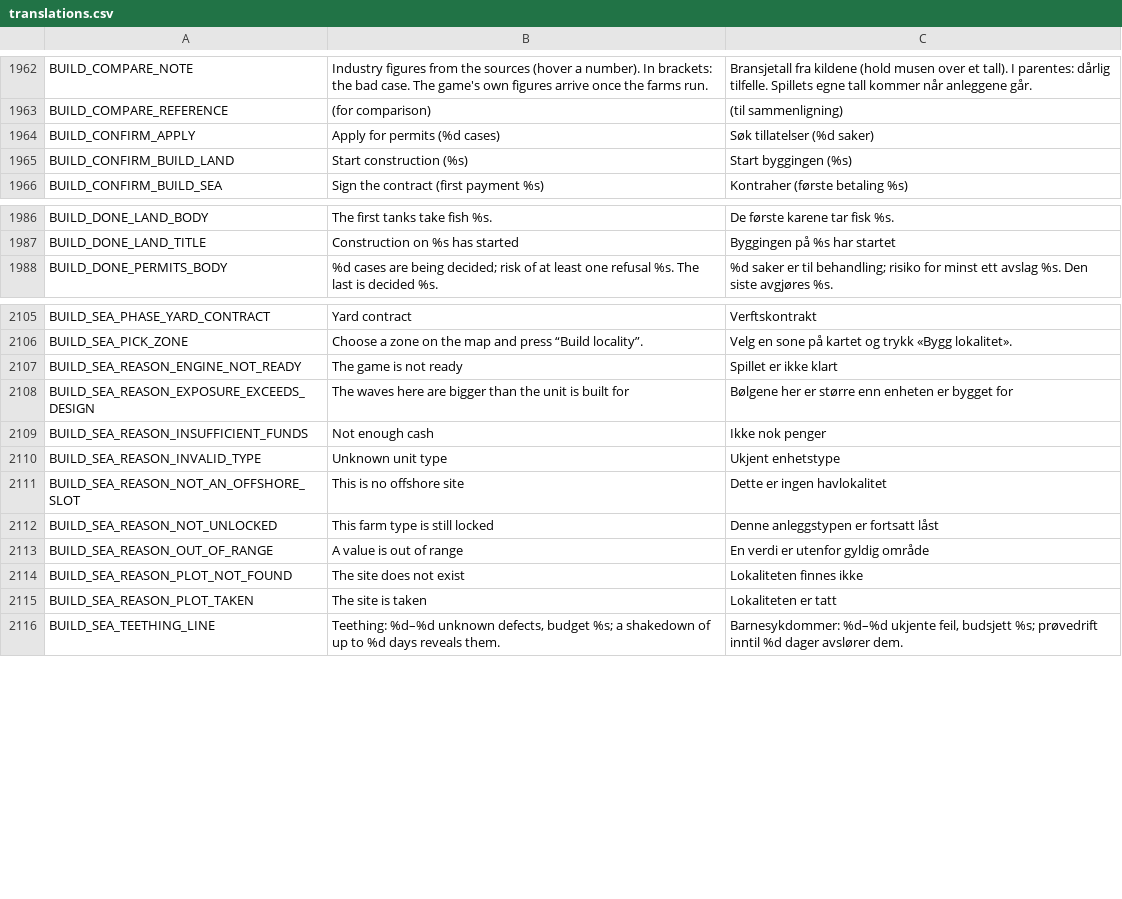
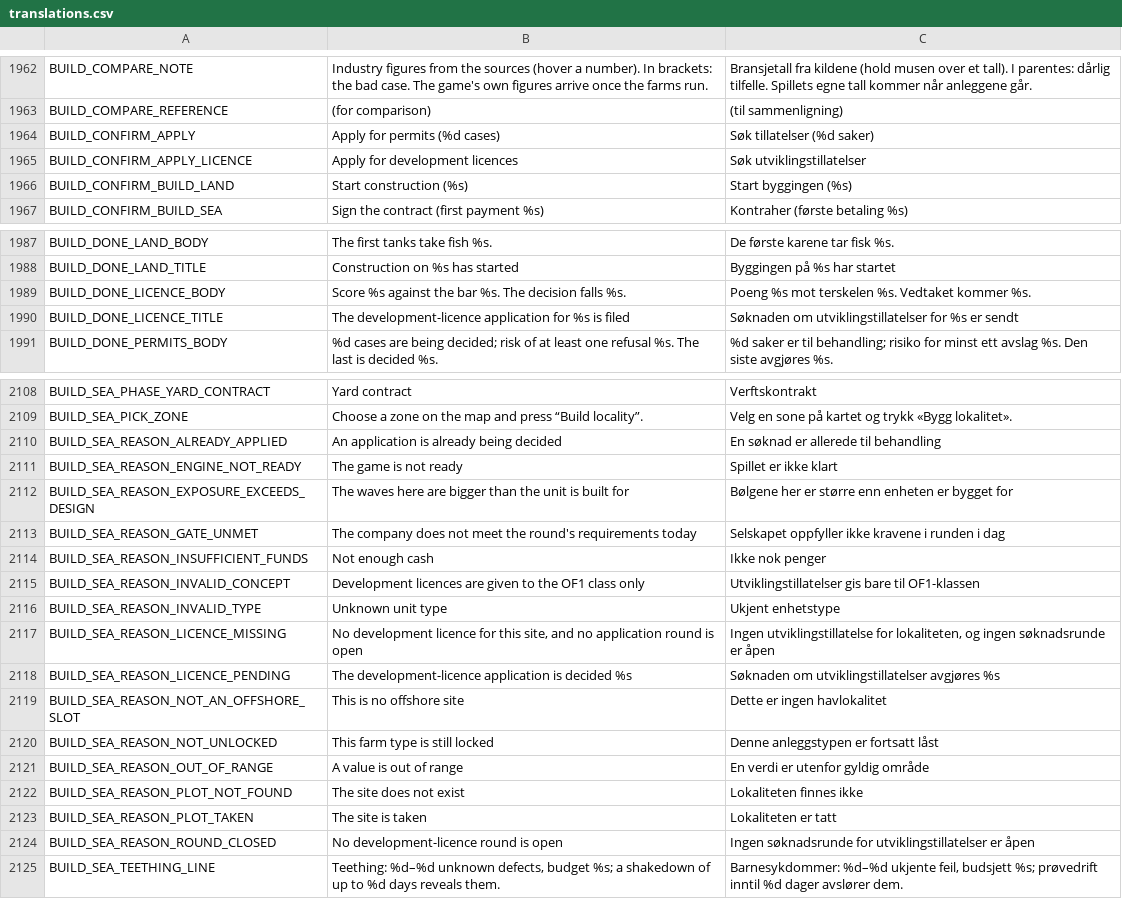
Before and after one commit to frehan83-collab/lakskongen, a CSV file: godot/translations/translations.csv, drawn as a sheet; only a part is shown, gaps mark what is left out.

Commit message:
fix: wave4/int — F2-31's build dialog meets F2-09's award rule: the Hav confirm files the development-licence application, then contracts the unit on the award
BuildOffshoreUnit refuses licence_missing since F2-09; the dialog now files
the application in an open round (as Land files its permits), names the
pending decision or the closed round, and contracts with the award.
BuildFlowTests keeps every check on a helper that really lacks the licence
and adds the award step; BuildFlowChecks drives the licence by UI input.
UiFlowTests 1593/0, MIN_CHECKS 1593.

```diff
--- a/godot/translations/translations.csv
+++ b/godot/translations/translations.csv
@@ -1964,2 +1964,3 @@ BUILD_COMPARE_REFERENCE,(for comparison),(til sammenligning)
 BUILD_CONFIRM_APPLY,Apply for permits (%d cases),Søk tillatelser (%d saker)
+BUILD_CONFIRM_APPLY_LICENCE,Apply for development licences,Søk utviklingstillatelser
 BUILD_CONFIRM_BUILD_LAND,Start construction (%s),Start byggingen (%s)
@@ -1987,2 +1988,4 @@ BUILD_DONE_LAND_BODY,The first tanks take fish %s.,De første karene tar fisk %s
 BUILD_DONE_LAND_TITLE,Construction on %s has started,Byggingen på %s har startet
+BUILD_DONE_LICENCE_BODY,Score %s against the bar %s. The decision falls %s.,Poeng %s mot terskelen %s. Vedtaket kommer %s.
+BUILD_DONE_LICENCE_TITLE,The development-licence application for %s is filed,Søknaden om utviklingstillatelser for %s er sendt
 BUILD_DONE_PERMITS_BODY,%d cases are being decided; risk of at least one refusal %s. The last is decided %s.,%d saker er til behandling; risiko for minst ett avslag %s. Den siste avgjøres %s.
@@ -2106,6 +2109,11 @@ BUILD_SEA_PHASE_YARD_CONTRACT,Yard contract,Verftskontrakt
 BUILD_SEA_PICK_ZONE,Choose a zone on the map and press “Build locality”.,Velg en sone på kartet og trykk «Bygg lokalitet».
+BUILD_SEA_REASON_ALREADY_APPLIED,An application is already being decided,En søknad er allerede til behandling
 BUILD_SEA_REASON_ENGINE_NOT_READY,The game is not ready,Spillet er ikke klart
 BUILD_SEA_REASON_EXPOSURE_EXCEEDS_DESIGN,The waves here are bigger than the unit is built for,Bølgene her er større enn enheten er bygget for
+BUILD_SEA_REASON_GATE_UNMET,The company does not meet the round's requirements today,Selskapet oppfyller ikke kravene i runden i dag
 BUILD_SEA_REASON_INSUFFICIENT_FUNDS,Not enough cash,Ikke nok penger
+BUILD_SEA_REASON_INVALID_CONCEPT,Development licences are given to the OF1 class only,Utviklingstillatelser gis bare til OF1-klassen
 BUILD_SEA_REASON_INVALID_TYPE,Unknown unit type,Ukjent enhetstype
+BUILD_SEA_REASON_LICENCE_MISSING,"No development licence for this site, and no application round is open","Ingen utviklingstillatelse for lokaliteten, og ingen søknadsrunde er åpen"
+BUILD_SEA_REASON_LICENCE_PENDING,The development-licence application is decided %s,Søknaden om utviklingstillatelser avgjøres %s
 BUILD_SEA_REASON_NOT_AN_OFFSHORE_SLOT,This is no offshore site,Dette er ingen havlokalitet
@@ -2115,2 +2123,3 @@ BUILD_SEA_REASON_PLOT_NOT_FOUND,The site does not exist,Lokaliteten finnes ikke
 BUILD_SEA_REASON_PLOT_TAKEN,The site is taken,Lokaliteten er tatt
+BUILD_SEA_REASON_ROUND_CLOSED,No development-licence round is open,Ingen søknadsrunde for utviklingstillatelser er åpen
 BUILD_SEA_TEETHING_LINE,"Teething: %d–%d unknown defects, budget %s; a shakedown of up to %d days reveals them.","Barnesykdommer: %d–%d ukjente feil, budsjett %s; prøvedrift inntil %d dager avslører dem."
```
Also changed, not shown: 6 other files.
